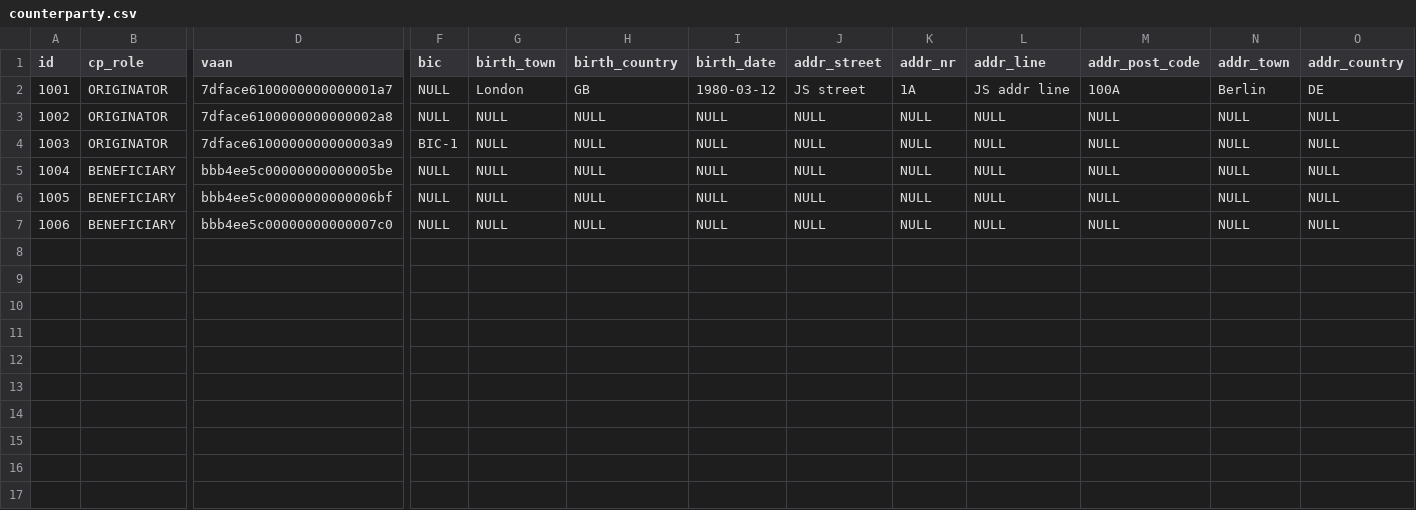
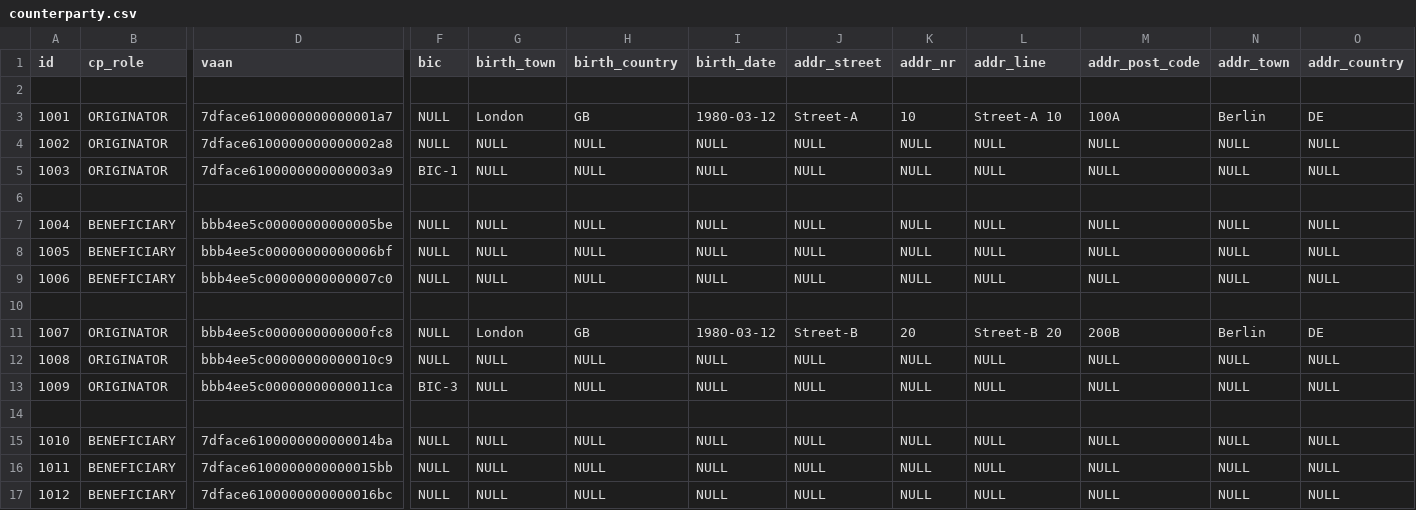
Before and after one commit to epam/openvasp-java-host, a CSV file: server/src/main/resources/db/master-data/counterparty.csv, drawn as a sheet; only a part is shown, gaps mark what is left out; addresses are those after the commit; rows hold the shown columns only; the diff names each change by its address in the sheet, - before the commit and + after, or states it on an @@ line.

Commit message:
Issue-3: server, v0.0.2

```diff
--- a/server/src/main/resources/db/master-data/counterparty.csv
+++ b/server/src/main/resources/db/master-data/counterparty.csv
+row 2: (empty)
-J3 (addr_street): JS street
+J3 (addr_street): Street-A
-K3 (addr_nr): 1A
+K3 (addr_nr): 10
-L3 (addr_line): JS addr line
+L3 (addr_line): Street-A 10
+row 6: (empty)
+row 10: (empty)
+row 11: 1007 | ORIGINATOR | bbb4ee5c0000000000000fc8 | NULL | London | GB | 1980-03-12 | Street-B | 20 | Street-B 20 | 200B | Berlin | DE
+row 12: 1008 | ORIGINATOR | bbb4ee5c00000000000010c9 | NULL | NULL | NULL | NULL | NULL | NULL | NULL | NULL | NULL | NULL
+row 13: 1009 | ORIGINATOR | bbb4ee5c00000000000011ca | BIC-3 | NULL | NULL | NULL | NULL | NULL | NULL | NULL | NULL | NULL
+row 14: (empty)
+row 15: 1010 | BENEFICIARY | 7dface6100000000000014ba | NULL | NULL | NULL | NULL | NULL | NULL | NULL | NULL | NULL | NULL
+row 16: 1011 | BENEFICIARY | 7dface6100000000000015bb | NULL | NULL | NULL | NULL | NULL | NULL | NULL | NULL | NULL | NULL
+row 17: 1012 | BENEFICIARY | 7dface6100000000000016bc | NULL | NULL | NULL | NULL | NULL | NULL | NULL | NULL | NULL | NULL
```
Also changed, not shown: server/src/main/resources/db/master-data/nat_id.csv, 14 other files.
